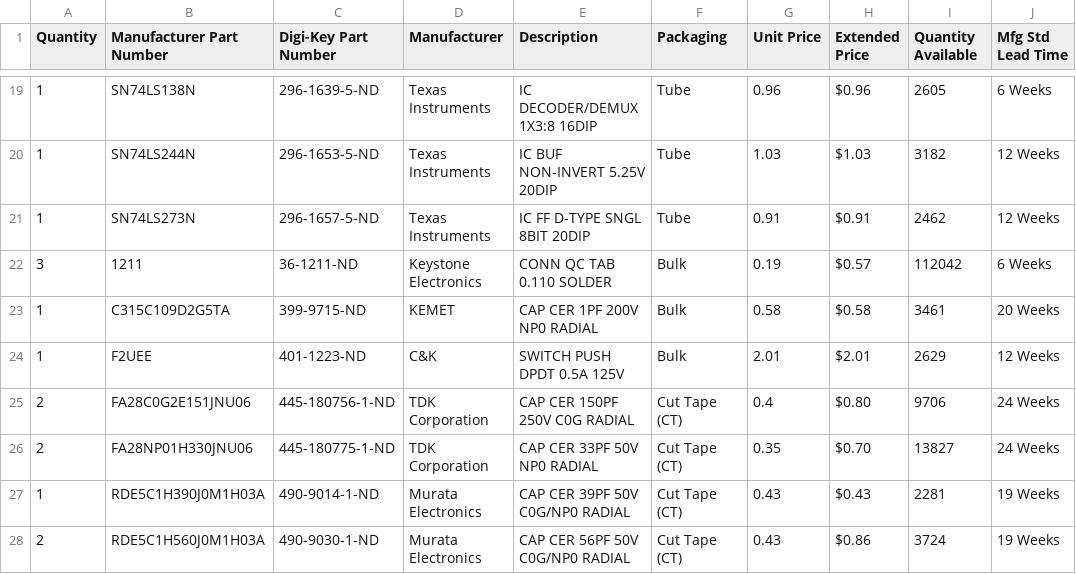
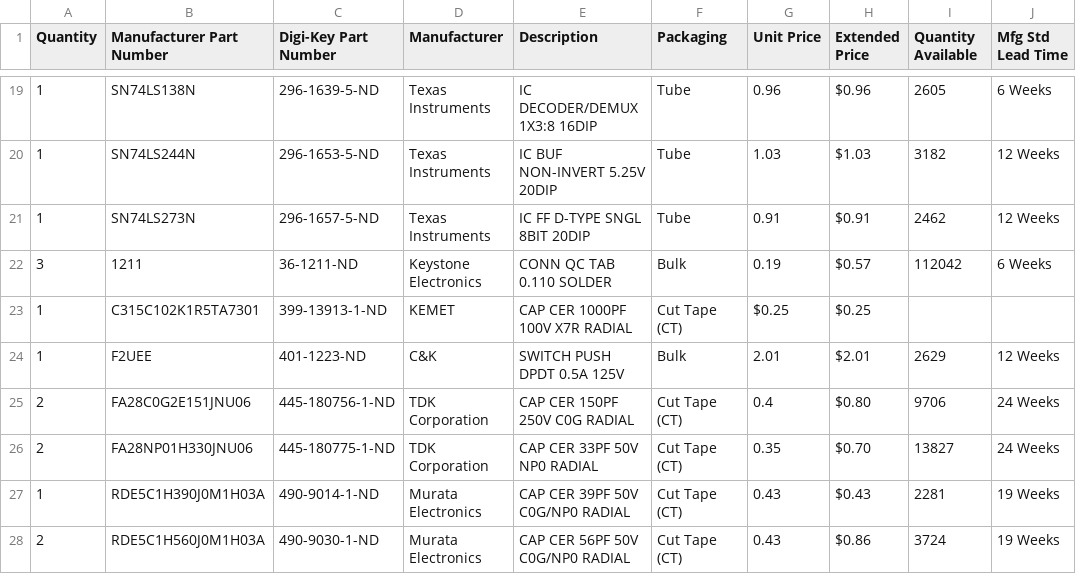
Before and after one commit to baldengineer/bit-preserve, a CSV file: Tandy-RS/TRS-80 Color Computer/Color Computer 2/26-302x/coco2/bom/coco2_bom_26-3026_26-3027.csv, drawn as a sheet; only a part is shown, gaps mark what is left out; removed rows and columns are numbered as before the commit, all else as after; the diff names each change by its address in the sheet, - before the commit and + after, or states it on an @@ line.

Commit message:
updated BOM and capacitor value

```diff
--- a/Tandy-RS/TRS-80 Color Computer/Color Computer 2/26-302x/coco2/bom/coco2_bom_26-3026_26-3027.csv
+++ b/Tandy-RS/TRS-80 Color Computer/Color Computer 2/26-302x/coco2/bom/coco2_bom_26-3026_26-3027.csv
-row 23: 1 | C315C109D2G5TA | 399-9715-ND | KEMET | CAP CER 1PF 200V NP0 RADIAL | Bulk | 0.58 | $0.58 | 3461 | 20 Weeks
+row 23: 1 | C315C102K1R5TA7301 | 399-13913-1-ND | KEMET | CAP CER 1000PF 100V X7R RADIAL | Cut Tape (CT) | $0.25 | $0.25
```
Also changed, not shown: 1 other file.
